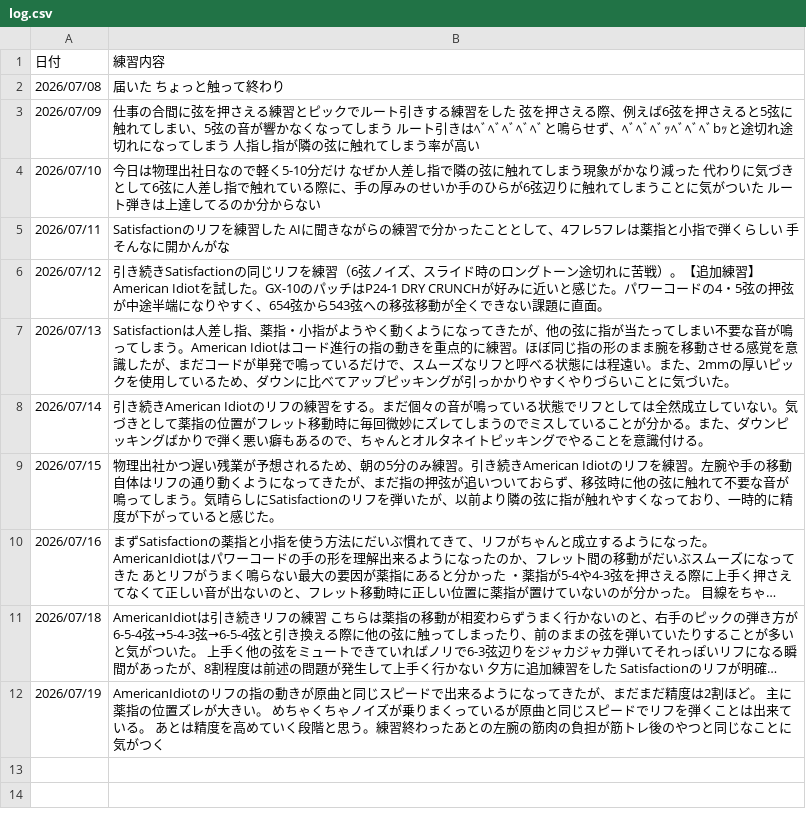
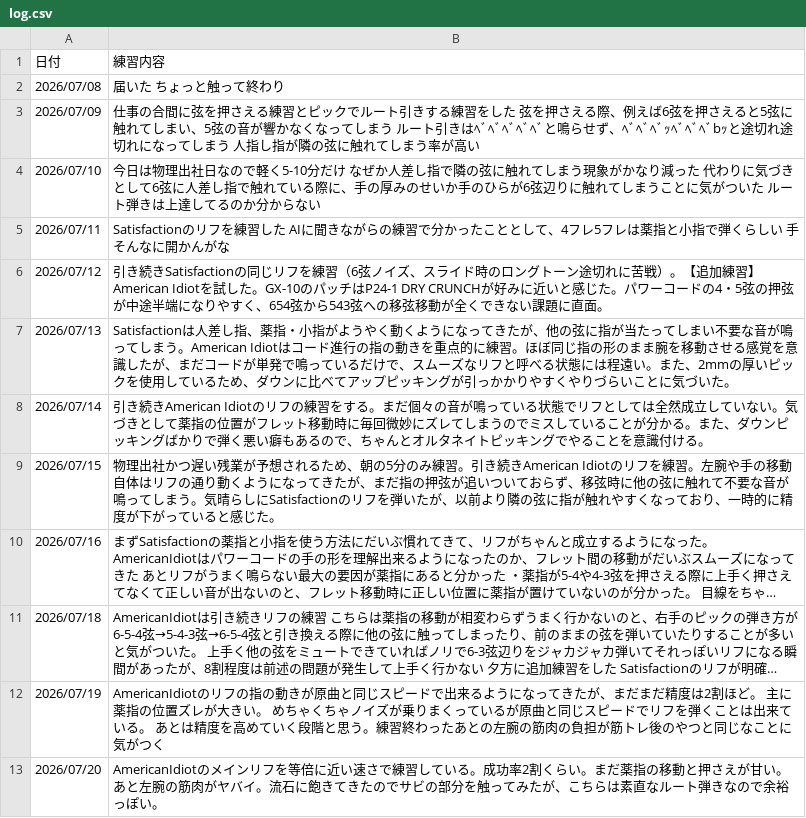
Before and after one commit to InnocentWalls/Guitarlog, a CSV file: log.csv, drawn as a sheet; long unchanged cells end in ….

Commit message:
docs: update challenge records and guitar practice log data

```diff
--- a/log.csv
+++ b/log.csv
@@ -12 +12,2 @@
 2026/07/19,"AmericanIdiotのリフの指の動きが原曲と同じスピードで出来るようになってきたが、まだまだ精度は2割ほど。　主に薬指の位置ズレが大きい。　めちゃくちゃノイズが乗りまくっているが原曲と同じスピードでリフを弾くことは出来ている。　あとは精度を高めていく段階と思う。練習終わったあとの左腕の筋肉の負担が筋トレ後のやつと同じなことに気がつく"
+2026/07/20,"AmericanIdiotのメインリフを等倍に近い速さで練習している。成功率2割くらい。まだ薬指の移動と押さえが甘い。あと左腕の筋肉がヤバイ。流石に飽きてきたのでサビの部分を触ってみたが、こちらは素直なルート弾きなので余裕っぽい。"
```
Also changed, not shown: 1 other file.
